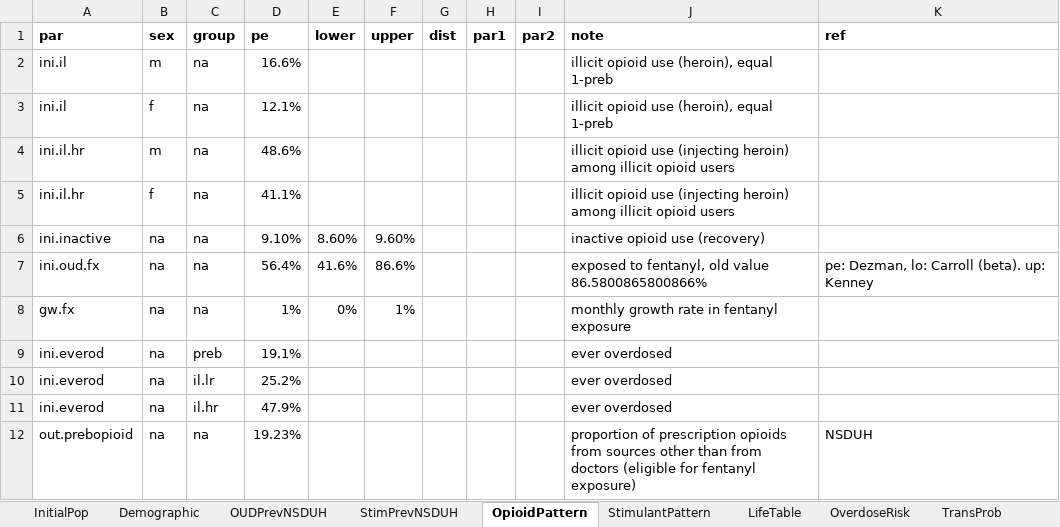
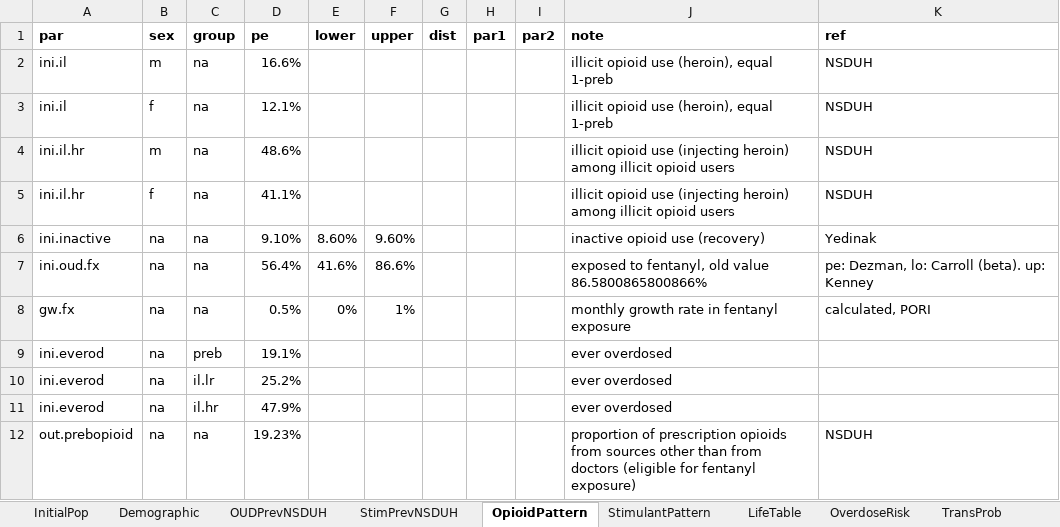
Before and after one commit to pph-collective/profound-model, an Excel workbook: Inputs/MasterTable.xlsx, sheet OpioidPattern, drawn as a sheet; values as stored, in another font and other column widths than the file's, no borders; the diff names each change by its address in the sheet, - before the commit and + after, or states it on an @@ line.

```diff
--- a/Inputs/MasterTable.xlsx (sheet OpioidPattern)
+++ b/Inputs/MasterTable.xlsx (sheet OpioidPattern)
-K2:K5 (ref): (empty)
+K2:K5 (ref): NSDUH
-K6 (ref): (empty)
+K6 (ref): Yedinak
-D8 (pe): 1%
+D8 (pe): 0.5%
-K8 (ref): (empty)
+K8 (ref): calculated, PORI
```
Also changed, not shown: sheet CalibPar, sheet OverdoseRisk, Inputs/ProgramData.xlsx, calibration/Calibrated_results.xlsx, 7 other files.
